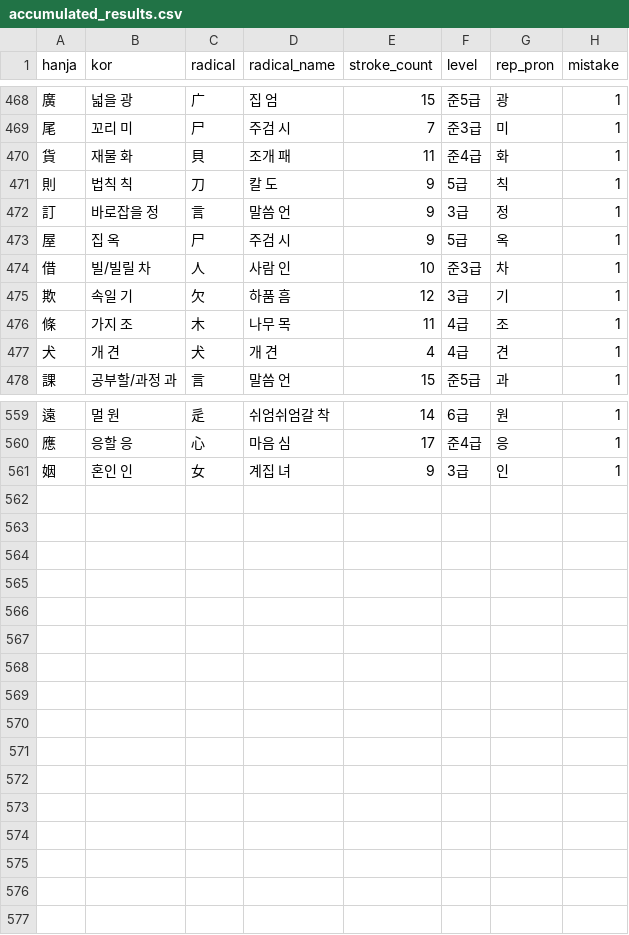
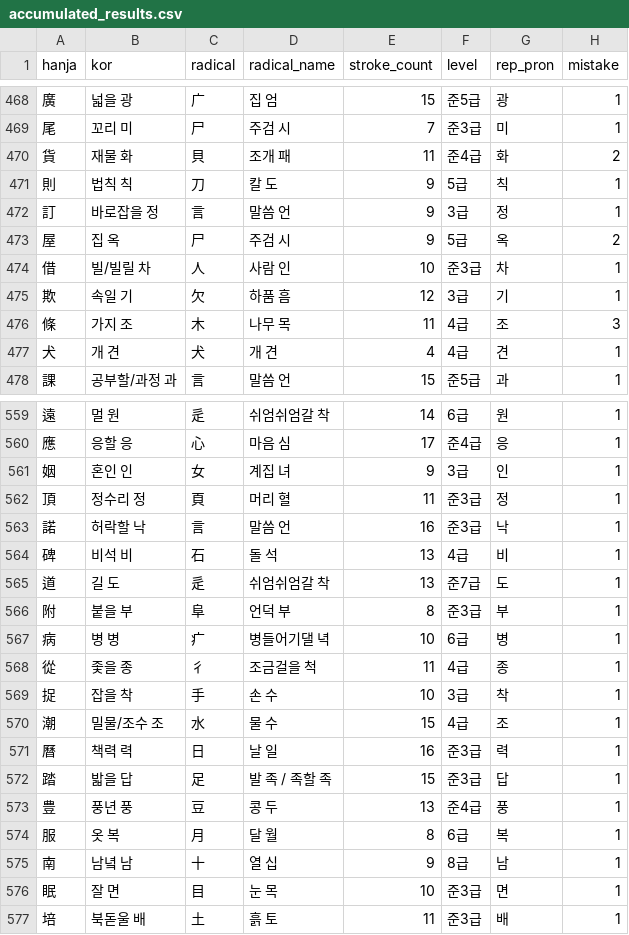
Before and after one commit to jenny-jione/hanja-project, a CSV file: data/accumulated_results.csv, drawn as a sheet; only a part is shown, gaps mark what is left out; the diff covers the shown part only.

Commit message:
chore: update accumulated_results.csv

```diff
--- a/data/accumulated_results.csv
+++ b/data/accumulated_results.csv
@@ -469,9 +469,9 @@ hanja,kor,radical,radical_name,stroke_count,level,rep_pron,mistake
 尾,꼬리 미,尸,주검 시,7,준3급,미,1
-貨,재물 화,貝,조개 패,11,준4급,화,1
+貨,재물 화,貝,조개 패,11,준4급,화,2
 則,법칙 칙,刀,칼 도,9,5급,칙,1
 訂,바로잡을 정,言,말씀 언,9,3급,정,1
-屋,집 옥,尸,주검 시,9,5급,옥,1
+屋,집 옥,尸,주검 시,9,5급,옥,2
 借,빌/빌릴 차,人,사람 인,10,준3급,차,1
 欺,속일 기,欠,하품 흠,12,3급,기,1
-條,가지 조,木,나무 목,11,4급,조,1
+條,가지 조,木,나무 목,11,4급,조,3
 犬,개 견,犬,개 견,4,4급,견,1
@@ -561 +561,17 @@ hanja,kor,radical,radical_name,stroke_count,level,rep_pron,mistake
 姻,혼인 인,女,계집 녀,9,3급,인,1
+頂,정수리 정,頁,머리 혈,11,준3급,정,1
+諾,허락할 낙,言,말씀 언,16,준3급,낙,1
+碑,비석 비,石,돌 석,13,4급,비,1
+道,길 도,辵,쉬엄쉬엄갈 착,13,준7급,도,1
+附,붙을 부,阜,언덕 부,8,준3급,부,1
+病,병 병,疒,병들어기댈 녁,10,6급,병,1
+從,좇을 종,彳,조금걸을 척,11,4급,종,1
+捉,잡을 착,手,손 수,10,3급,착,1
+潮,밀물/조수 조,水,물 수,15,4급,조,1
+曆,책력 력,日,날 일,16,준3급,력,1
+踏,밟을 답,足,발 족 / 족할 족,15,준3급,답,1
+豊,풍년 풍,豆,콩 두,13,준4급,풍,1
+服,옷 복,月,달 월,8,6급,복,1
+南,남녘 남,十,열 십,9,8급,남,1
+眠,잘 면,目,눈 목,10,준3급,면,1
+培,북돋울 배,土,흙 토,11,준3급,배,1
```
Also changed, not shown: 16 edited cells elsewhere in this file.
